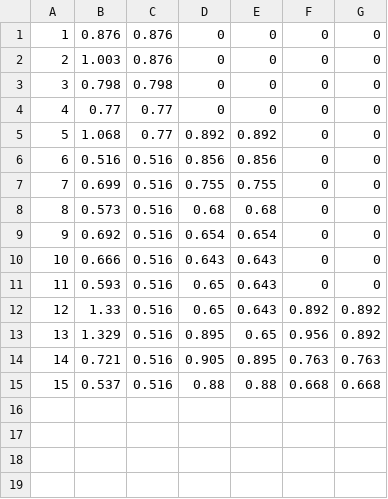
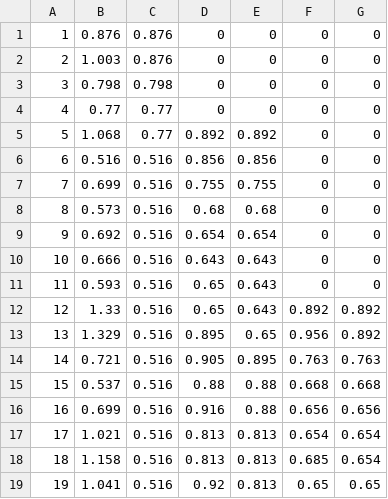
Before and after one commit to Nyanyan/NyanTimer, a CSV file: NyanTimer2/data3x3.csv, drawn as a sheet; the diff names each change by its address in the sheet, - before the commit and + after, or states it on an @@ line.

```diff
--- a/NyanTimer2/data3x3.csv
+++ b/NyanTimer2/data3x3.csv
+row 16: 16 | 0.699 | 0.516 | 0.916 | 0.88 | 0.656 | 0.656
+row 17: 17 | 1.021 | 0.516 | 0.813 | 0.813 | 0.654 | 0.654
+row 18: 18 | 1.158 | 0.516 | 0.813 | 0.813 | 0.685 | 0.654
+row 19: 19 | 1.041 | 0.516 | 0.92 | 0.813 | 0.65 | 0.65
```
Also changed, not shown: 1 other file.
